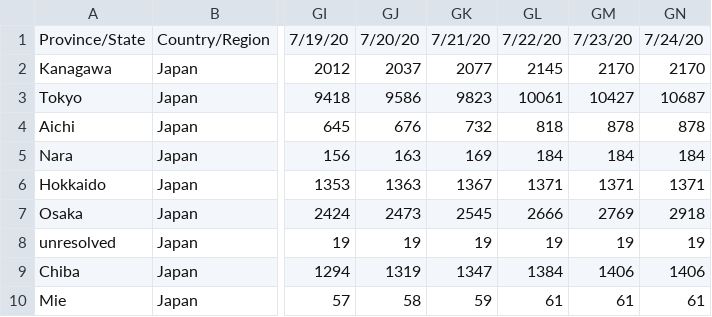
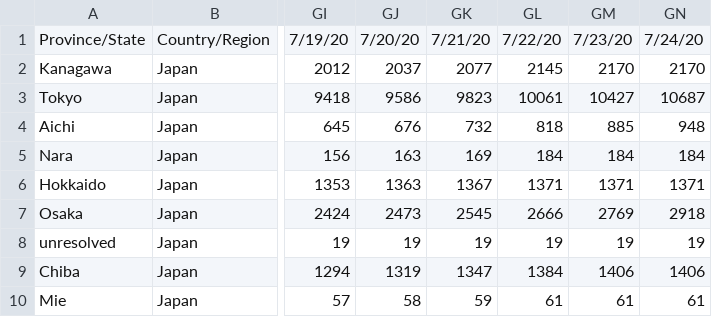
Before and after one commit to sanpei3/covid19jp, a CSV file: time_series_covid19_confirmed_Japan.csv, drawn as a sheet; only a part is shown, gaps mark what is left out; the diff names each change by its address in the sheet, - before the commit and + after, or states it on an @@ line.

Commit message:
Sat Jul 25 10:15:02 JST 2020

```diff
--- a/time_series_covid19_confirmed_Japan.csv
+++ b/time_series_covid19_confirmed_Japan.csv
-GM4: 878
+GM4: 885
-GN4: 878
+GN4: 948
```
